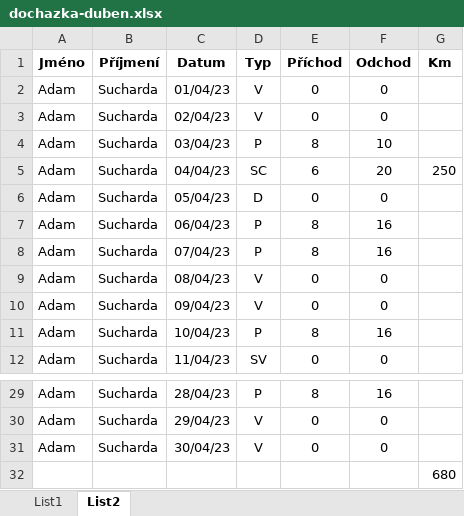
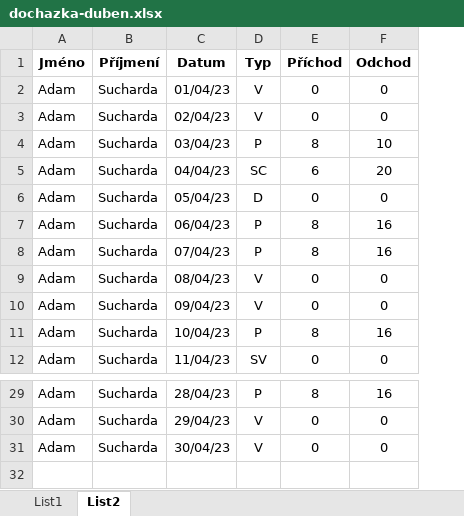
Before and after one commit to asuchardaa/Projekt, an Excel workbook: test_assets/dochazka-duben.xlsx, sheet List2, drawn as a sheet; only a part is shown, gaps mark what is left out; values as stored, in another font and other column widths than the file's, no borders; the diff names each change by its address in the sheet, - before the commit and + after, or states it on an @@ line.

```diff
--- a/test_assets/dochazka-duben.xlsx (sheet List2)
+++ b/test_assets/dochazka-duben.xlsx (sheet List2)
-column G (Km), row 5: 250
-row 32:  |  |  |  |  |  | 680
```
Also changed, not shown: sheet List1, 2 other files.
